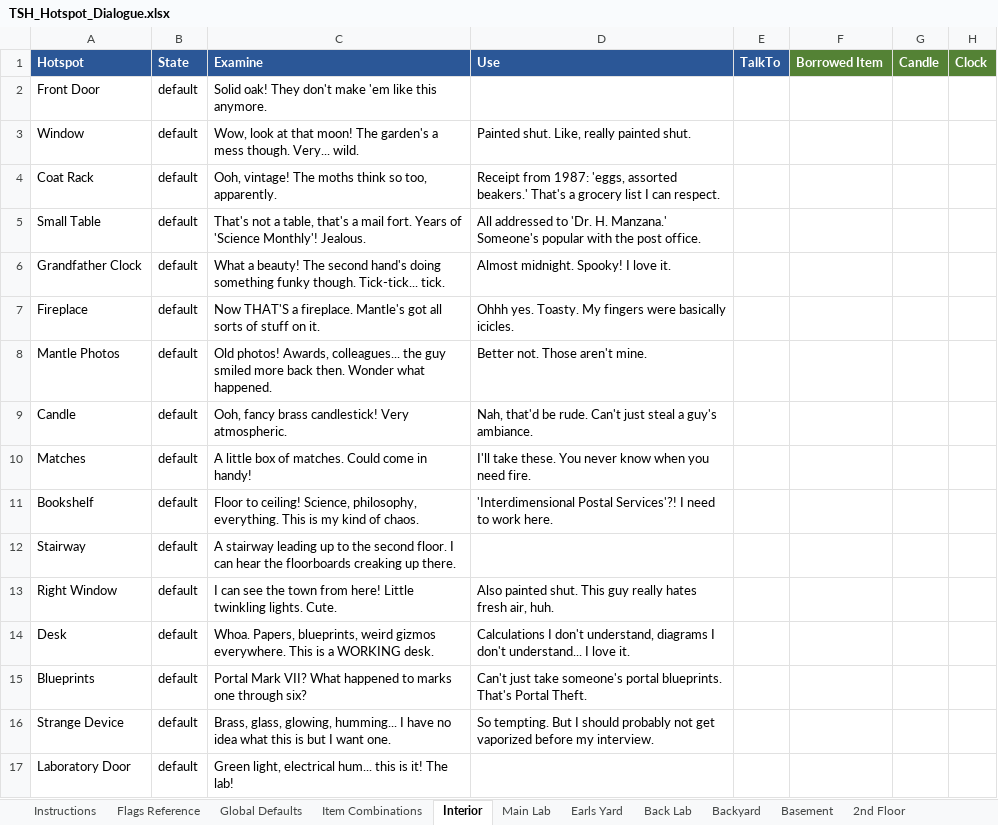
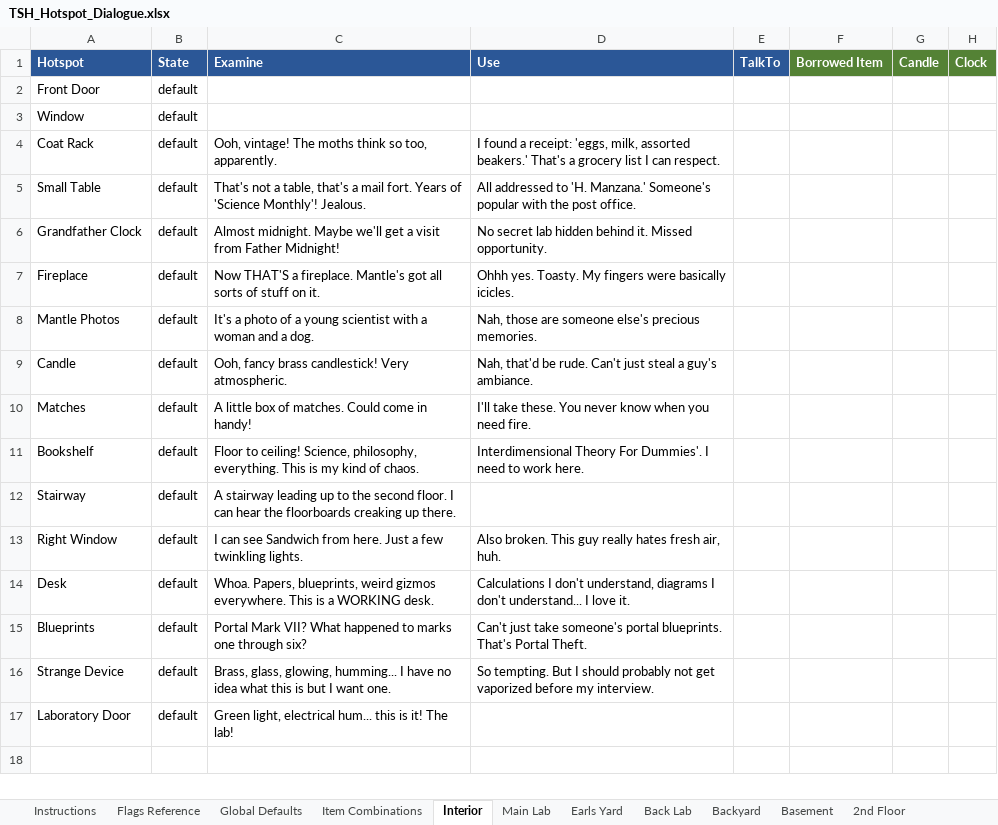
Before and after one commit to pond-scumm/The-Sandwich-Horror, an Excel workbook: TSH_Hotspot_Dialogue.xlsx, sheet Interior, drawn as a sheet; only a part is shown; values as stored, in another font and other column widths than the file's, no borders; charts and pictures not drawn; the diff names each change by its address in the sheet, - before the commit and + after, or states it on an @@ line.

```diff
--- a/TSH_Hotspot_Dialogue.xlsx (sheet Interior)
+++ b/TSH_Hotspot_Dialogue.xlsx (sheet Interior)
-C2: Solid oak! They don't make 'em like this anymore.
+C2: (empty)
-C3: Wow, look at that moon! The garden's a mess though. Very... wild.
+C3: (empty)
-D3: Painted shut. Like, really painted shut.
+D3: (empty)
-D4: Receipt from 1987: 'eggs, assorted beakers.'…
+D4: I found a receipt: 'eggs, milk, assorted beakers.'…
-D5: …addressed to 'Dr. H. Manzana.' Someone's…
+D5: …addressed to 'H. Manzana.' Someone's…
-C6: What a beauty! The second hand's doing something funky though. Tick-tick... tick.
+C6: Almost midnight. Maybe we'll get a visit from Father Midnight!
-D6: Almost midnight. Spooky! I love it.
+D6: No secret lab hidden behind it. Missed opportunity.
-C8: Old photos! Awards, colleagues... the guy smiled more back then. Wonder what happened.
+C8: It's a photo of a young scientist with a woman and a dog.
-D8: Better not. Those aren't mine.
+D8: Nah, those are someone else's precious memories.
-D11: 'Interdimensional Postal Services'?! I need…
+D11: Interdimensional Theory For Dummies'. I need…
-C13: …can see the town from here! Little twinkling lights. Cute.
+C13: …can see Sandwich from here. Just a few twinkling lights.
-D13: Also painted shut. This guy…
+D13: Also broken. This guy…
```
Also changed, not shown: sheet Earls Yard, sheet Global Defaults, sheet Item Combinations, sheet Instructions, sheet Main Lab, charts or pictures, 9 other files.
